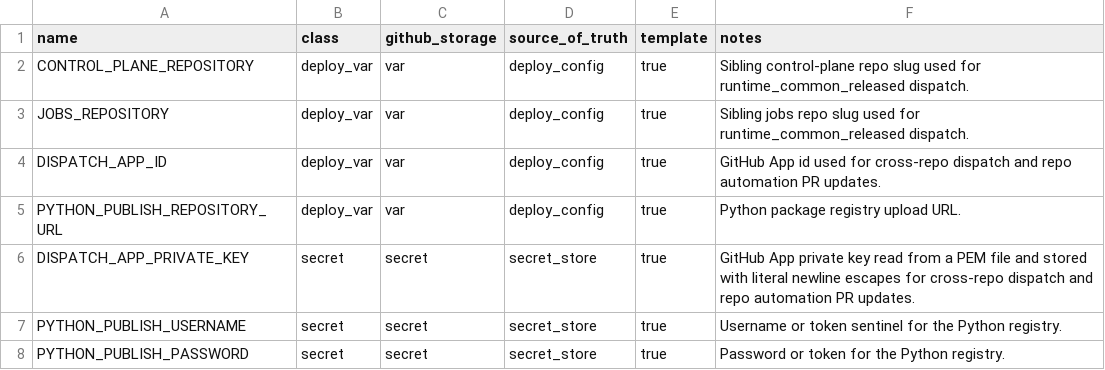
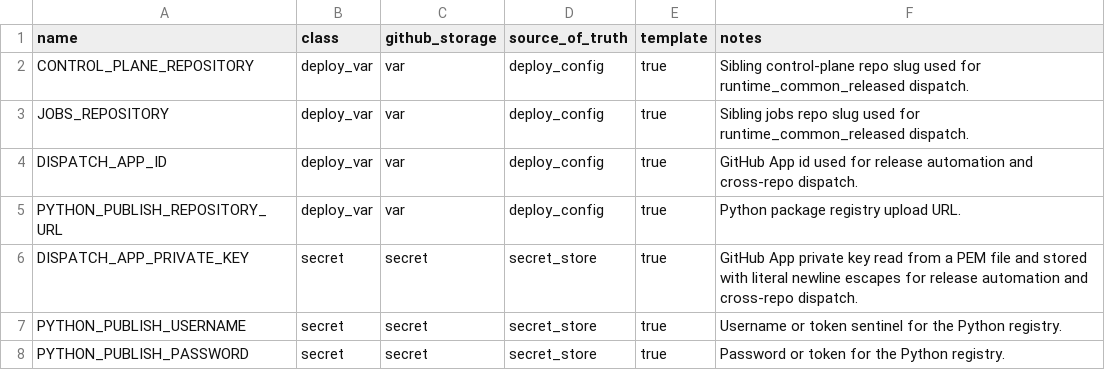
Before and after one commit to koala-man-64/asset-allocation-runtime-common, a CSV file: docs/ops/env-contract.csv, drawn as a sheet.

```diff
--- a/docs/ops/env-contract.csv
+++ b/docs/ops/env-contract.csv
@@ -3,5 +3,5 @@ CONTROL_PLANE_REPOSITORY,deploy_var,var,deploy_config,true,Sibling control-plane
 JOBS_REPOSITORY,deploy_var,var,deploy_config,true,Sibling jobs repo slug used for runtime_common_released dispatch.
-DISPATCH_APP_ID,deploy_var,var,deploy_config,true,GitHub App id used for cross-repo dispatch and repo automation PR updates.
+DISPATCH_APP_ID,deploy_var,var,deploy_config,true,GitHub App id used for release automation and cross-repo dispatch.
 PYTHON_PUBLISH_REPOSITORY_URL,deploy_var,var,deploy_config,true,Python package registry upload URL.
-DISPATCH_APP_PRIVATE_KEY,secret,secret,secret_store,true,GitHub App private key read from a PEM file and stored with literal newline escapes for cross-repo dispatch and repo automation PR updates.
+DISPATCH_APP_PRIVATE_KEY,secret,secret,secret_store,true,GitHub App private key read from a PEM file and stored with literal newline escapes for release automation and cross-repo dispatch.
 PYTHON_PUBLISH_USERNAME,secret,secret,secret_store,true,Username or token sentinel for the Python registry.
```
Also changed, not shown: 8 other files.
